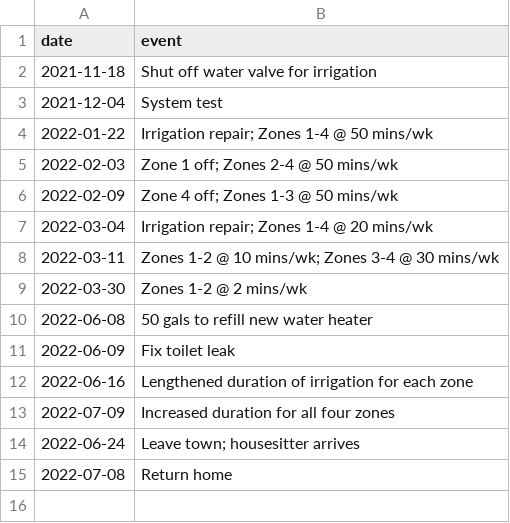
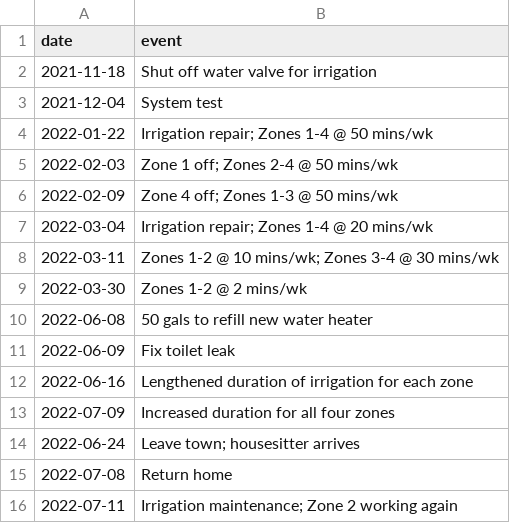
Before and after one commit to zrottman/data-exploration, a CSV file: data/water-events.csv, drawn as a sheet; the diff names each change by its address in the sheet, - before the commit and + after, or states it on an @@ line.

Commit message:
Update water datasets

```diff
--- a/data/water-events.csv
+++ b/data/water-events.csv
+row 16: 2022-07-11 | Irrigation maintenance; Zone 2 working again
```
Also changed, not shown: data/water-irrigation.csv.
